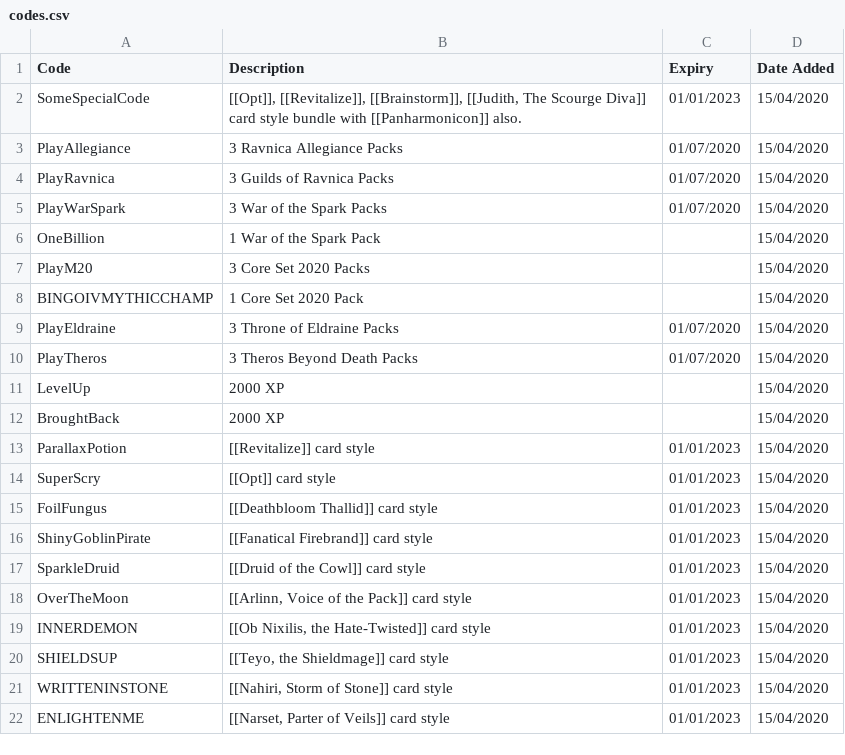
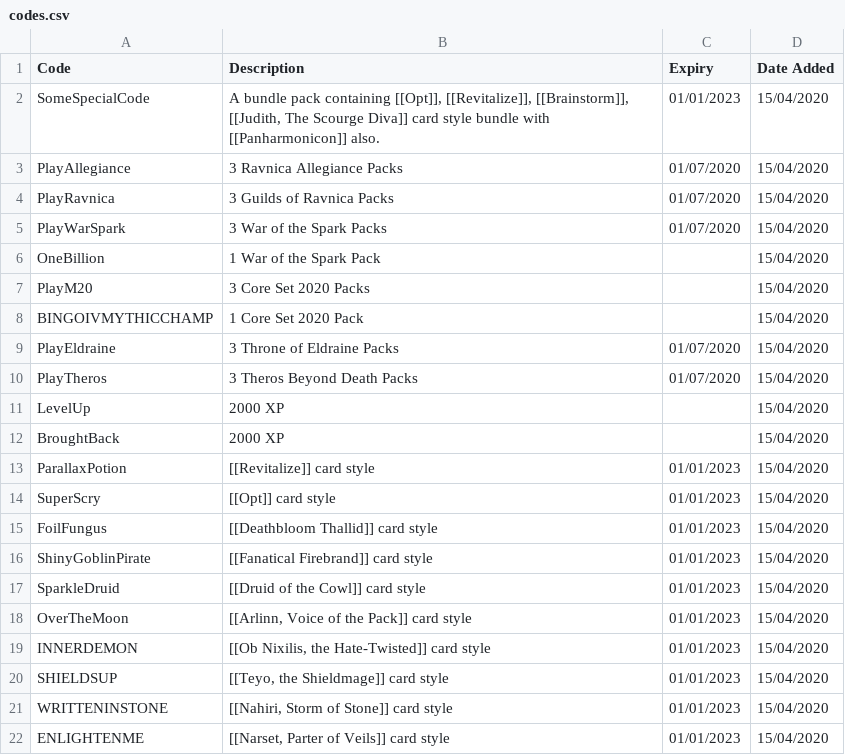
Before and after one commit to LaustinSpayce/arena-codes, a CSV file: src/data/codes.csv, drawn as a sheet.

```diff
--- a/src/data/codes.csv
+++ b/src/data/codes.csv
@@ -1,3 +1,3 @@
 Code, Description, Expiry, Date Added,
-SomeSpecialCode, "[[Opt]], [[Revitalize]], [[Brainstorm]], [[Judith, The Scourge Diva]] card style bundle with [[Panharmonicon]] also.", 01/01/2023, 15/04/2020,
+SomeSpecialCode, "A bundle pack containing [[Opt]], [[Revitalize]], [[Brainstorm]], [[Judith, The Scourge Diva]] card style bundle with [[Panharmonicon]] also.", 01/01/2023, 15/04/2020,
 PlayAllegiance, 3 Ravnica Allegiance Packs, 01/07/2020, 15/04/2020,
```
Also changed, not shown: 2 other files.
